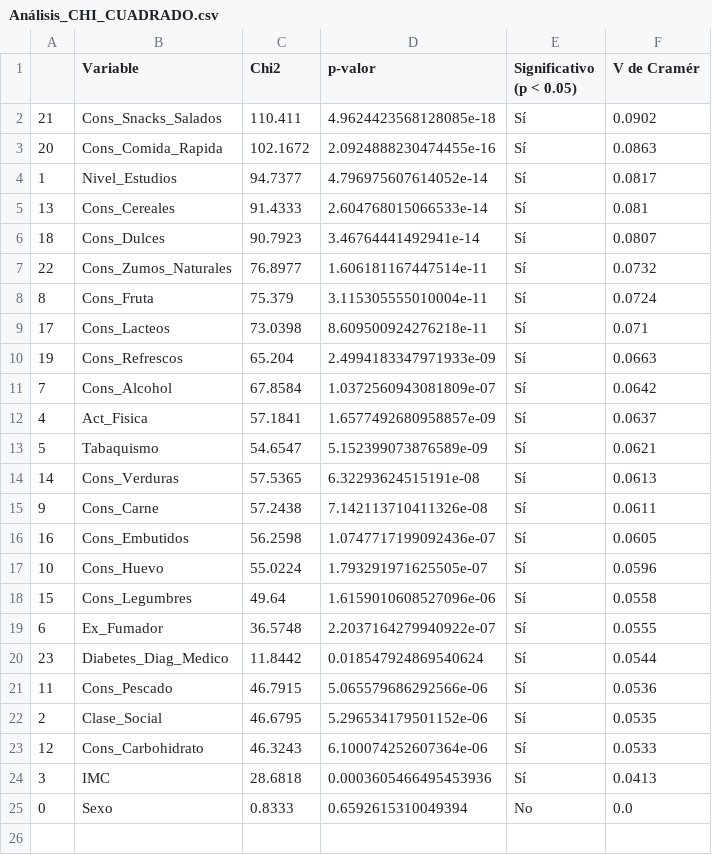
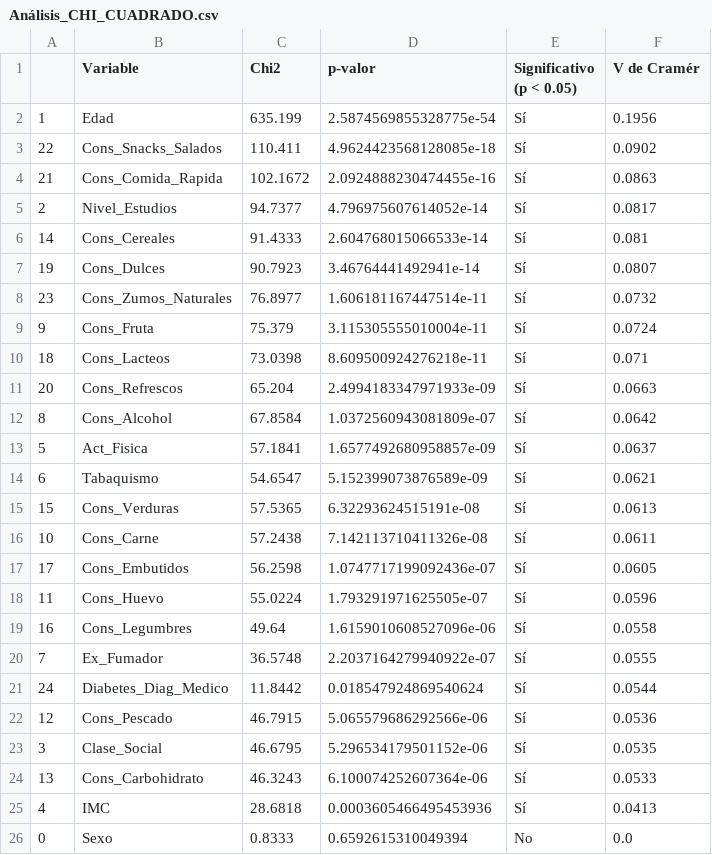
Before and after one commit to aldyvergara22-create/Hypertension-Diabetes-ML-detection, a CSV file: reports/tables/Análisis_CHI_CUADRADO.csv, drawn as a sheet.

```diff
--- a/reports/tables/Análisis_CHI_CUADRADO.csv
+++ b/reports/tables/Análisis_CHI_CUADRADO.csv
@@ -1,25 +1,26 @@
 ,Variable,Chi2,p-valor,Significativo (p < 0.05),V de Cramér
-21,Cons_Snacks_Salados,110.411,4.9624423568128085e-18,Sí,0.0902
-20,Cons_Comida_Rapida,102.1672,2.0924888230474455e-16,Sí,0.0863
-1,Nivel_Estudios,94.7377,4.796975607614052e-14,Sí,0.0817
-13,Cons_Cereales,91.4333,2.604768015066533e-14,Sí,0.081
-18,Cons_Dulces,90.7923,3.46764441492941e-14,Sí,0.0807
-22,Cons_Zumos_Naturales,76.8977,1.606181167447514e-11,Sí,0.0732
-8,Cons_Fruta,75.379,3.115305555010004e-11,Sí,0.0724
-17,Cons_Lacteos,73.0398,8.609500924276218e-11,Sí,0.071
-19,Cons_Refrescos,65.204,2.4994183347971933e-09,Sí,0.0663
-7,Cons_Alcohol,67.8584,1.0372560943081809e-07,Sí,0.0642
-4,Act_Fisica,57.1841,1.6577492680958857e-09,Sí,0.0637
-5,Tabaquismo,54.6547,5.152399073876589e-09,Sí,0.0621
-14,Cons_Verduras,57.5365,6.32293624515191e-08,Sí,0.0613
-9,Cons_Carne,57.2438,7.142113710411326e-08,Sí,0.0611
-16,Cons_Embutidos,56.2598,1.0747717199092436e-07,Sí,0.0605
-10,Cons_Huevo,55.0224,1.793291971625505e-07,Sí,0.0596
-15,Cons_Legumbres,49.64,1.6159010608527096e-06,Sí,0.0558
-6,Ex_Fumador,36.5748,2.2037164279940922e-07,Sí,0.0555
-23,Diabetes_Diag_Medico,11.8442,0.018547924869540624,Sí,0.0544
-11,Cons_Pescado,46.7915,5.065579686292566e-06,Sí,0.0536
-2,Clase_Social,46.6795,5.296534179501152e-06,Sí,0.0535
-12,Cons_Carbohidrato,46.3243,6.100074252607364e-06,Sí,0.0533
-3,IMC,28.6818,0.0003605466495453936,Sí,0.0413
+1,Edad,635.199,2.5874569855328775e-54,Sí,0.1956
+22,Cons_Snacks_Salados,110.411,4.9624423568128085e-18,Sí,0.0902
+21,Cons_Comida_Rapida,102.1672,2.0924888230474455e-16,Sí,0.0863
+2,Nivel_Estudios,94.7377,4.796975607614052e-14,Sí,0.0817
+14,Cons_Cereales,91.4333,2.604768015066533e-14,Sí,0.081
+19,Cons_Dulces,90.7923,3.46764441492941e-14,Sí,0.0807
+23,Cons_Zumos_Naturales,76.8977,1.606181167447514e-11,Sí,0.0732
+9,Cons_Fruta,75.379,3.115305555010004e-11,Sí,0.0724
+18,Cons_Lacteos,73.0398,8.609500924276218e-11,Sí,0.071
+20,Cons_Refrescos,65.204,2.4994183347971933e-09,Sí,0.0663
+8,Cons_Alcohol,67.8584,1.0372560943081809e-07,Sí,0.0642
+5,Act_Fisica,57.1841,1.6577492680958857e-09,Sí,0.0637
+6,Tabaquismo,54.6547,5.152399073876589e-09,Sí,0.0621
+15,Cons_Verduras,57.5365,6.32293624515191e-08,Sí,0.0613
+10,Cons_Carne,57.2438,7.142113710411326e-08,Sí,0.0611
+17,Cons_Embutidos,56.2598,1.0747717199092436e-07,Sí,0.0605
+11,Cons_Huevo,55.0224,1.793291971625505e-07,Sí,0.0596
+16,Cons_Legumbres,49.64,1.6159010608527096e-06,Sí,0.0558
+7,Ex_Fumador,36.5748,2.2037164279940922e-07,Sí,0.0555
+24,Diabetes_Diag_Medico,11.8442,0.018547924869540624,Sí,0.0544
+12,Cons_Pescado,46.7915,5.065579686292566e-06,Sí,0.0536
+3,Clase_Social,46.6795,5.296534179501152e-06,Sí,0.0535
+13,Cons_Carbohidrato,46.3243,6.100074252607364e-06,Sí,0.0533
+4,IMC,28.6818,0.0003605466495453936,Sí,0.0413
 0,Sexo,0.8333,0.6592615310049394,No,0.0
```
Also changed, not shown: reports/tables/Análisis_CHI_CUADRADO_Diabetes.csv, 3 other files.
